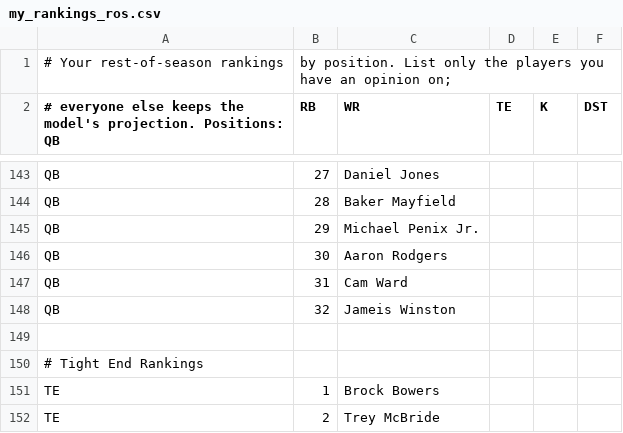
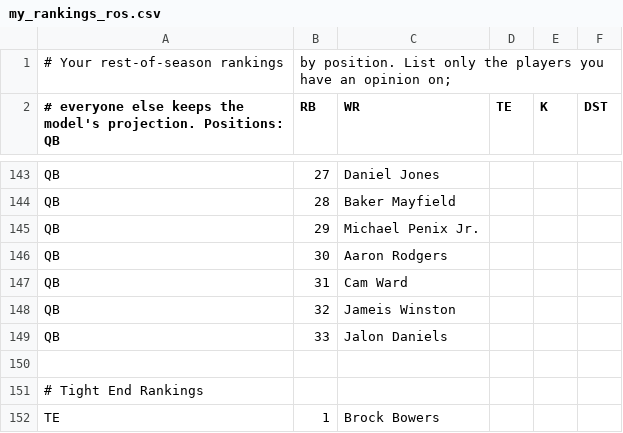
Before and after one commit to Reed-Bellows/Fantasy-football, a CSV file: my_rankings_ros.csv, drawn as a sheet; only a part is shown, gaps mark what is left out; the shorter side is filled out with more unchanged rows; the diff names each change by its address in the sheet, - before the commit and + after, or states it on an @@ line.

Commit message:
updated rankings

```diff
--- a/my_rankings_ros.csv
+++ b/my_rankings_ros.csv
+row 149: QB | 33 | Jalon Daniels
```
